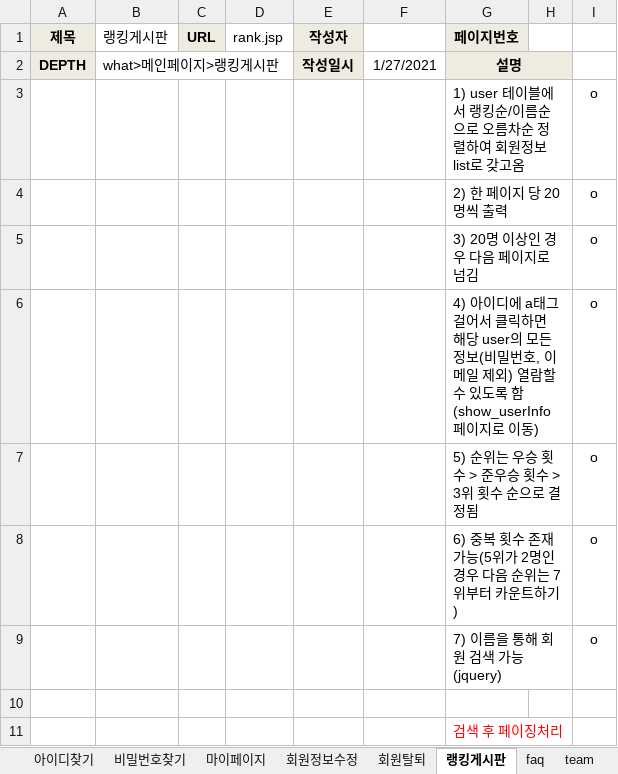
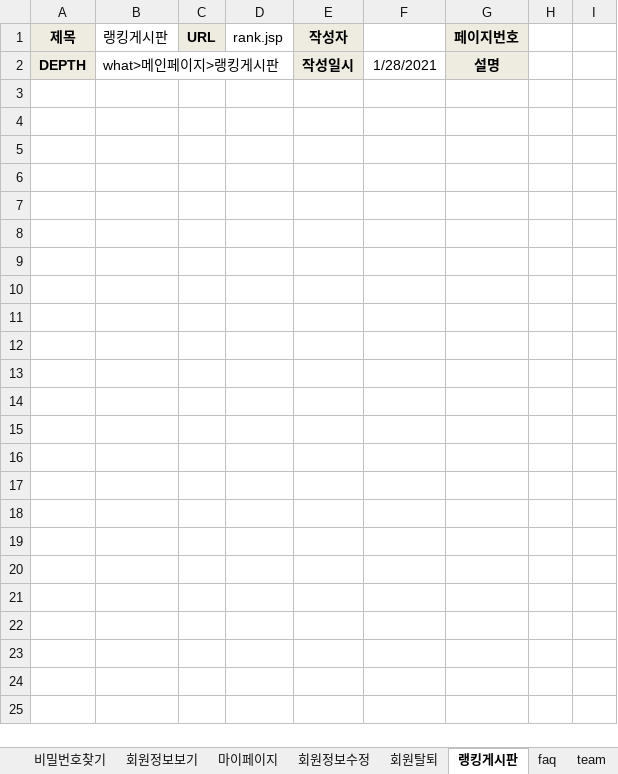
Before and after one commit to benel-del/what, an Excel workbook: 어쩌다리그 화면설계.xlsx, sheet 랭킹게시판, drawn as a sheet; values as stored, in another font and other column widths than the file's, no borders; charts and pictures not drawn; the diff names each change by its address in the sheet, - before the commit and + after, or states it on an @@ line.

```diff
--- a/어쩌다리그 화면설계.xlsx (sheet 랭킹게시판)
+++ b/어쩌다리그 화면설계.xlsx (sheet 랭킹게시판)
+sheet tab: 회원정보보기
-F2: 1/27/2021
+F2: 1/28/2021
-G2:H2 merged
-H2 fill: #EEECE1
+H2 fill: none
-row 3:  |  |  |  |  |  | 1) user 테이블에서 랭킹순/이름순으로 오름차순 정렬하여 회원정보 list로 갖고옴 |  | o
-row 4:  |  |  |  |  |  | 2) 한 페이지 당 20명씩 출력 |  | o
-row 5:  |  |  |  |  |  | 3) 20명 이상인 경우 다음 페이지로 넘김 |  | o
-row 6:  |  |  |  |  |  | 4) 아이디에 a태그 걸어서 클릭하면 해당 user의 모든 정보(비밀번호, 이메일 제외) 열람할 수 있도록 함(show_userInfo 페이지로 이동) |  | o
-row 7:  |  |  |  |  |  | 5) 순위는 우승 횟수 > 준우승 횟수 > 3위 횟수 순으로 결정됨 |  | o
-row 8:  |  |  |  |  |  | 6) 중복 횟수 존재 가능(5위가 2명인 경우 다음 순위는 7위부터 카운트하기) |  | o
-row 9:  |  |  |  |  |  | 7) 이름을 통해 회원 검색 가능(jquery) |  | o
-row 10: (empty)
-row 11:  |  |  |  |  |  | 검색 후 페이징처리
```
Also changed, not shown: sheet 메인페이지, sheet 회원가입, sheet 회원정보수정, sheet team, sheet 로그인페이지, sheet 아이디찾기, 4 more sheets, other sheet tabs, charts or pictures, 어쩌다리그 사이트맵.xlsx, 어쩌다리그_화면설계_관리자페이지.xlsx, 4 other files.
